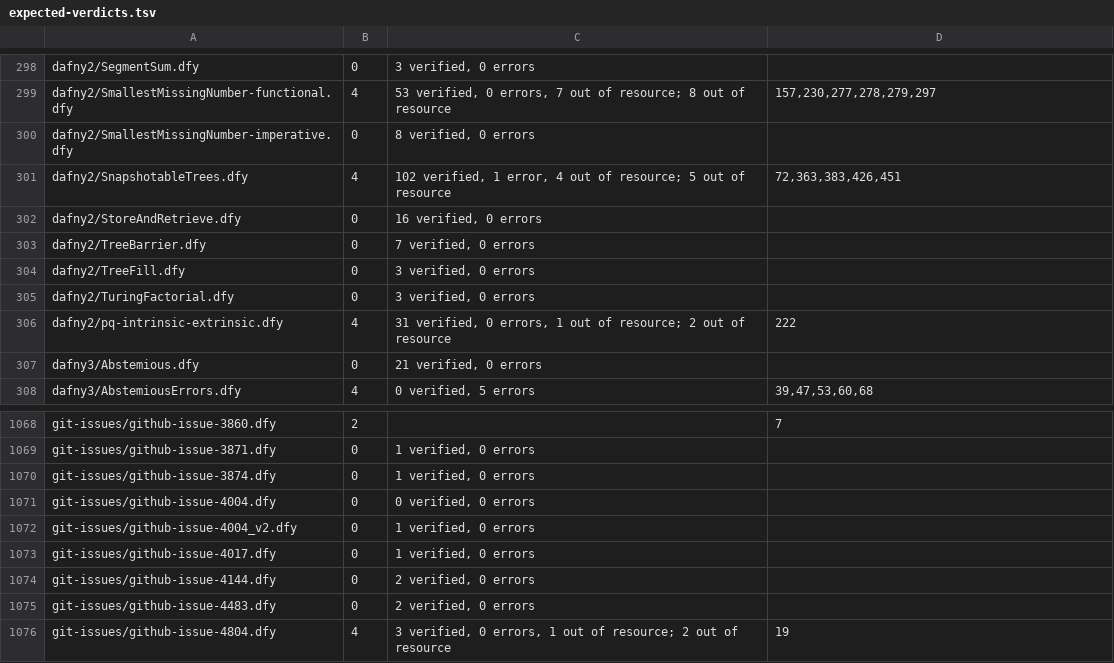
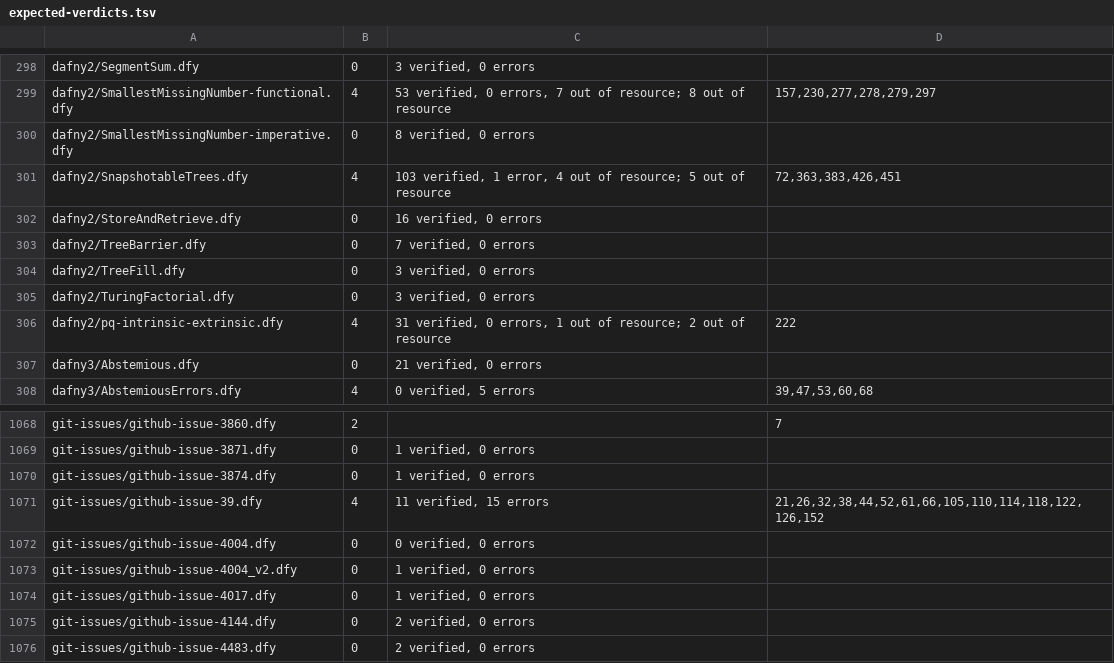
Before and after one commit to erniecohen/dafny, a TSV file: .github/review/expected-verdicts.tsv, drawn as a sheet; only a part is shown, gaps mark what is left out; the shorter side is filled out with more unchanged rows.

```diff
--- a/.github/review/expected-verdicts.tsv
+++ b/.github/review/expected-verdicts.tsv
@@ -300,3 +300,3 @@ dafny2/SmallestMissingNumber-functional.dfy	4	53 verified, 0 errors, 7 out of re
 dafny2/SmallestMissingNumber-imperative.dfy	0	8 verified, 0 errors	
-dafny2/SnapshotableTrees.dfy	4	102 verified, 1 error, 4 out of resource; 5 out of resource	72,363,383,426,451
+dafny2/SnapshotableTrees.dfy	4	103 verified, 1 error, 4 out of resource; 5 out of resource	72,363,383,426,451
 dafny2/StoreAndRetrieve.dfy	0	16 verified, 0 errors	
@@ -1070,2 +1070,3 @@ git-issues/github-issue-3871.dfy	0	1 verified, 0 errors
 git-issues/github-issue-3874.dfy	0	1 verified, 0 errors	
+git-issues/github-issue-39.dfy	4	11 verified, 15 errors	21,26,32,38,44,52,61,66,105,110,114,118,122,126,152
 git-issues/github-issue-4004.dfy	0	0 verified, 0 errors	
```
Also changed, not shown: 7 other files.
